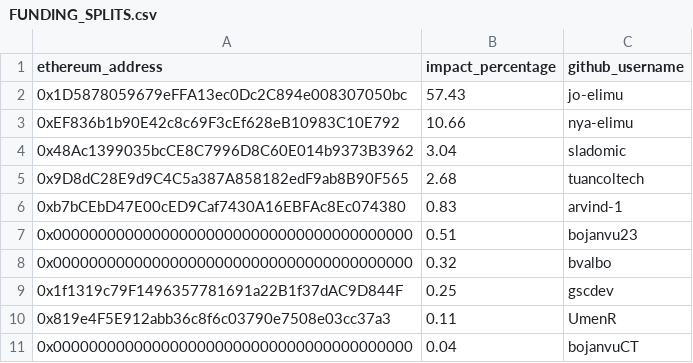
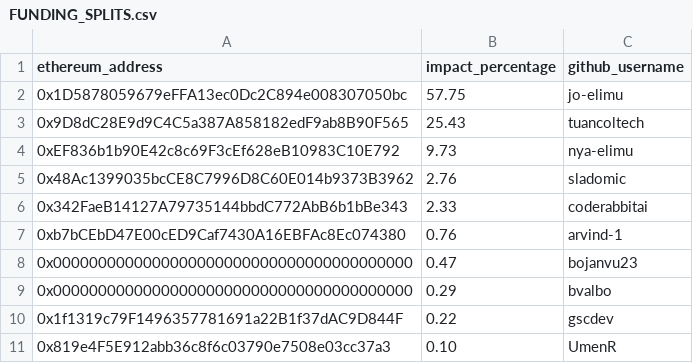
Before and after one commit to elimu-ai/web3-wiki, a CSV file: funding-splits-distribution/github_appstore/FUNDING_SPLITS.csv, drawn as a sheet; removed rows and columns are numbered as before the commit, all else as after; the diff names each change by its address in the sheet, - before the commit and + after, or states it on an @@ line.

Commit message:
chore: update funding splits - appstore
#70

```diff
--- a/funding-splits-distribution/github_appstore/FUNDING_SPLITS.csv
+++ b/funding-splits-distribution/github_appstore/FUNDING_SPLITS.csv
-B2 (impact_percentage): 57.43
+B2 (impact_percentage): 57.75
+row 3: 0x9D8dC28E9d9C4C5a387A858182edF9ab8B90F565 | 25.43 | tuancoltech
-B4 (impact_percentage): 10.66
+B4 (impact_percentage): 9.73
-B5 (impact_percentage): 3.04
+B5 (impact_percentage): 2.76
-row 5: 0x9D8dC28E9d9C4C5a387A858182edF9ab8B90F565 | 2.68 | tuancoltech
+row 6: 0x342FaeB14127A79735144bbdC772AbB6b1bBe343 | 2.33 | coderabbitai
-B7 (impact_percentage): 0.83
+B7 (impact_percentage): 0.76
-B8 (impact_percentage): 0.51
+B8 (impact_percentage): 0.47
-B9 (impact_percentage): 0.32
+B9 (impact_percentage): 0.29
-B10 (impact_percentage): 0.25
+B10 (impact_percentage): 0.22
-B11 (impact_percentage): 0.11
+B11 (impact_percentage): 0.10
-row 11: 0x0000000000000000000000000000000000000000 | 0.04 | bojanvuCT
```
